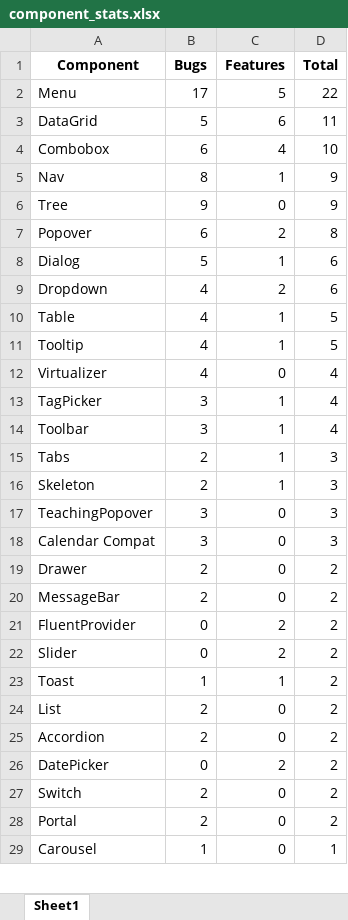
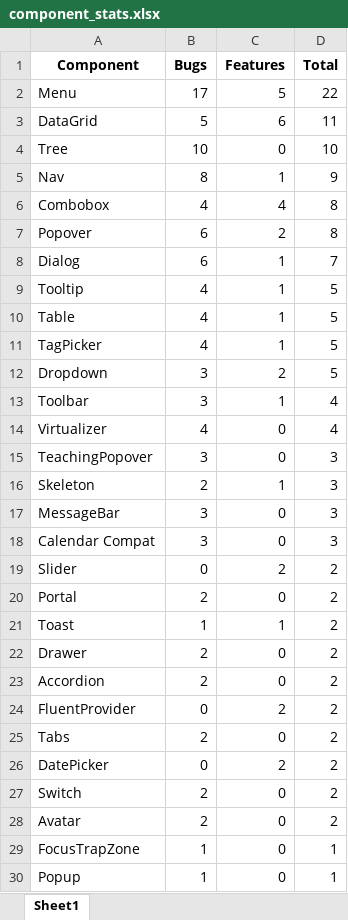
Before and after one commit to tudorpopams/fluentui-issue-stats, an Excel workbook: spreadsheets/component_stats.xlsx, sheet Sheet1, drawn as a sheet; only a part is shown; the shorter side is filled out with more unchanged rows; values as stored, in another font and other column widths than the file's, no borders; removed rows and columns are numbered as before the commit, all else as after; the diff covers the shown part only; the diff names each change by its address in the sheet, - before the commit and + after, or states it on an @@ line.

```diff
--- a/spreadsheets/component_stats.xlsx (sheet Sheet1)
+++ b/spreadsheets/component_stats.xlsx (sheet Sheet1)
-row 4: Combobox | 6 | 4 | 10
+row 4: Tree | 10 | 0 | 10
-row 6: Tree | 9 | 0 | 9
+row 6: Combobox | 4 | 4 | 8
-B8 (Bugs): 5
+B8 (Bugs): 6
-D8 (Total): 6
+D8 (Total): 7
-row 9: Dropdown | 4 | 2 | 6
+row 9: Tooltip | 4 | 1 | 5
-A11 (Component): Tooltip
+A11 (Component): TagPicker
+row 12: Dropdown | 3 | 2 | 5
@@ row 14 moved to row 13: Toolbar @@
-row 13: TagPicker | 3 | 1 | 4
-row 15: Tabs | 2 | 1 | 3
+row 15: TeachingPopover | 3 | 0 | 3
-A17 (Component): TeachingPopover
+A17 (Component): MessageBar
@@ row 22 moved to row 19: Slider @@
+row 20: Portal | 2 | 0 | 2
@@ row 23 moved to row 21: Toast @@
-A23 (Component): MessageBar
+A23 (Component): Accordion
-A25 (Component): List
+A25 (Component): Tabs
-row 25: Accordion | 2 | 0 | 2
-A28 (Component): Portal
+A28 (Component): Avatar
@@ row 38 moved to row 29: FocusTrapZone @@
@@ row 42 moved to row 30: Popup @@
```
Also changed, not shown: 2 added rows, 4 removed rows, 13 moved rows and 2 edited cells elsewhere in this sheet, spreadsheets/monthly_stats.xlsx, spreadsheets/overall_issue_stats.xlsx, 10 other files.
